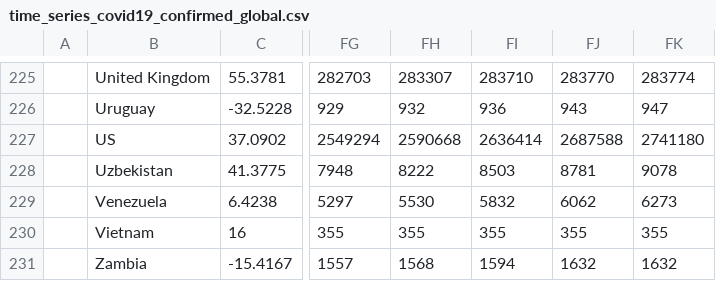
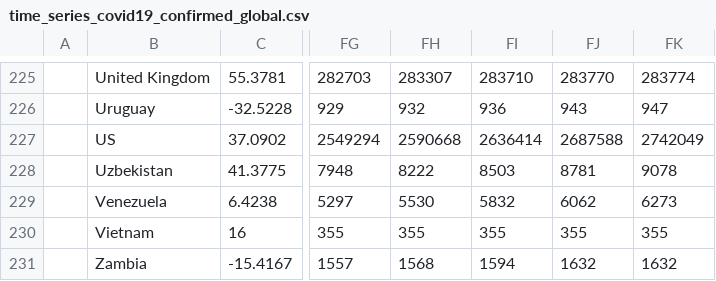
Before and after one commit to zmsp/coronavirus-json-api, a CSV file: v2/csse_covid_19_data/time_series_covid19_confirmed_global.csv, drawn as a sheet; only a part is shown, gaps mark what is left out; the diff names each change by its address in the sheet, - before the commit and + after, or states it on an @@ line.

```diff
--- a/v2/csse_covid_19_data/time_series_covid19_confirmed_global.csv
+++ b/v2/csse_covid_19_data/time_series_covid19_confirmed_global.csv
-FK227: 2741180
+FK227: 2742049
```
Also changed, not shown: 6 other files.
